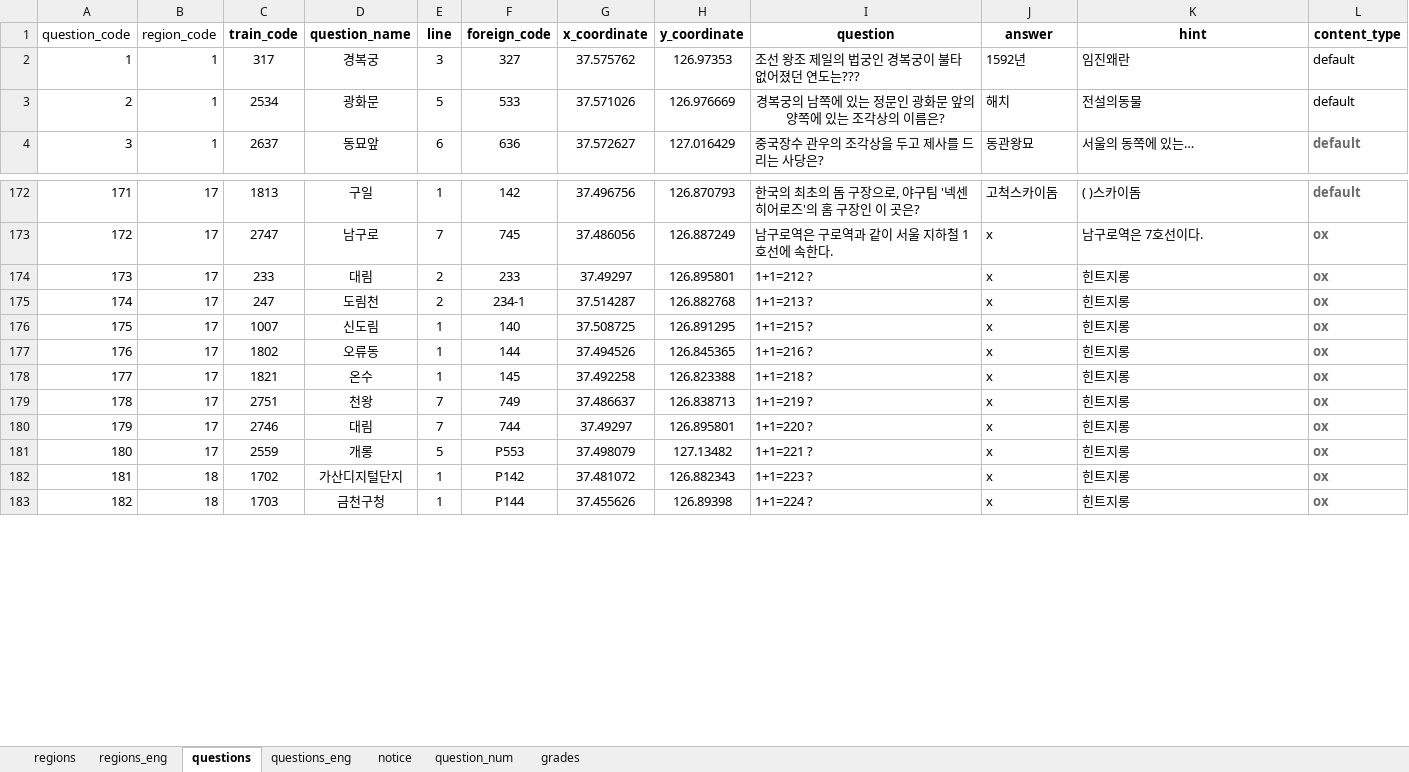
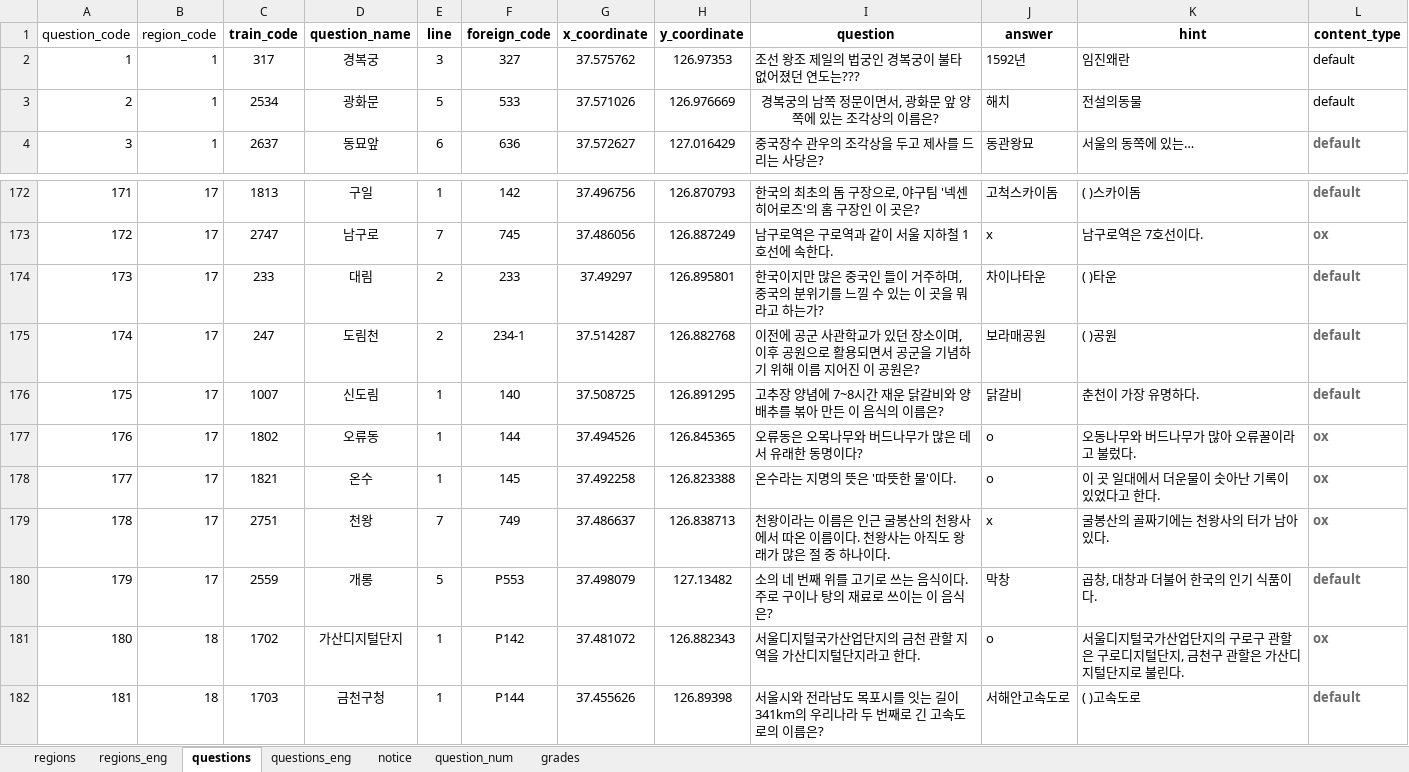
Before and after one commit to jhpark426/seoulhang_server, an Excel workbook: app/import/DB_seoulhang.xlsx, sheet questions, drawn as a sheet; only a part is shown, gaps mark what is left out; values as stored, in another font and other column widths than the file's, no borders; removed rows and columns are numbered as before the commit, all else as after; the diff covers the shown part only; the diff names each change by its address in the sheet, - before the commit and + after, or states it on an @@ line.

```diff
--- a/app/import/DB_seoulhang.xlsx (sheet questions)
+++ b/app/import/DB_seoulhang.xlsx (sheet questions)
-I3 (question): 경복궁의 남쪽에 있는 정문인 광화문 앞의 양쪽에 있는 조각상의 이름은?
+I3 (question): 경복궁의 남쪽 정문이면서, 광화문 앞 양쪽에 있는 조각상의 이름은?
-I174 (question): 1+1=212 ?
+I174 (question): 한국이지만 많은 중국인 들이 거주하며, 중국의 분위기를 느낄 수 있는 이 곳을 뭐라고 하는가?
-J174 (answer): x
+J174 (answer): 차이나타운
-K174 (hint): 힌트지롱
+K174 (hint): ( )타운
-L174:L176 (content_type): ox
+L174:L176 (content_type): default
-I175 (question): 1+1=213 ?
+I175 (question): 이전에 공군 사관학교가 있던 장소이며, 이후 공원으로 활용되면서 공군을 기념하기 위해 이름 지어진 이 공원은?
-J175 (answer): x
+J175 (answer): 보라매공원
-K175 (hint): 힌트지롱
+K175 (hint): ( )공원
-I176 (question): 1+1=215 ?
+I176 (question): 고추장 양념에 7~8시간 재운 닭갈비와 양배추를 볶아 만든 이 음식의 이름은?
-J176 (answer): x
+J176 (answer): 닭갈비
-K176 (hint): 힌트지롱
+K176 (hint): 춘천이 가장 유명하다.
-I177 (question): 1+1=216 ?
+I177 (question): 오류동은 오목나무와 버드나무가 많은 데서 유래한 동명이다?
-J177:J178 (answer): x
+J177:J178 (answer): o
-K177 (hint): 힌트지롱
+K177 (hint): 오동나무와 버드나무가 많아 오류꿀이라고 불렀다.
-I178 (question): 1+1=218 ?
+I178 (question): 온수라는 지명의 뜻은 '따뜻한 물'이다.
-K178 (hint): 힌트지롱
+K178 (hint): 이 곳 일대에서 더운물이 솟아난 기록이 있었다고 한다.
-I179 (question): 1+1=219 ?
+I179 (question): 천왕이라는 이름은 인근 굴봉산의 천왕사에서 따온 이름이다. 천왕사는 아직도 왕래가 많은 절 중 하나이다.
-K179 (hint): 힌트지롱
+K179 (hint): 굴봉산의 골짜기에는 천왕사의 터가 남아 있다.
-row 180: 179 | 17 | 2746 | 대림 | 7 | 744 | 37.49297 | 126.895801 | 1+1=220 ? | x | 힌트지롱 | ox
@@ column A (question_code) renumbered from row 180 down @@
-I180 (question): 1+1=221 ?
+I180 (question): 소의 네 번째 위를 고기로 쓰는 음식이다. 주로 구이나 탕의 재료로 쓰이는 이 음식은?
-J180 (answer): x
+J180 (answer): 막창
-K180 (hint): 힌트지롱
+K180 (hint): 곱창, 대창과 더불어 한국의 인기 식품이다.
-L180 (content_type): ox
+L180 (content_type): default
-I181 (question): 1+1=223 ?
+I181 (question): 서울디지털국가산업단지의 금천 관할 지역을 가산디지털단지라고 한다.
-J181 (answer): x
+J181 (answer): o
-K181 (hint): 힌트지롱
+K181 (hint): 서울디지털국가산업단지의 구로구 관할은 구로디지털단지, 금천구 관할은 가산디지털단지로 불린다.
-I182 (question): 1+1=224 ?
+I182 (question): 서울시와 전라남도 목포시를 잇는 길이 341km의 우리나라 두 번째로 긴 고속도로의 이름은?
-J182 (answer): x
+J182 (answer): 서해안고속도로
-K182 (hint): 힌트지롱
+K182 (hint): ( )고속도로
-L182 (content_type): ox
+L182 (content_type): default
```
Also changed, not shown: 2 removed rows, 417 edited cells and cell formats elsewhere in this sheet, sheet questions_eng, sheet question_num, 2 other files.
